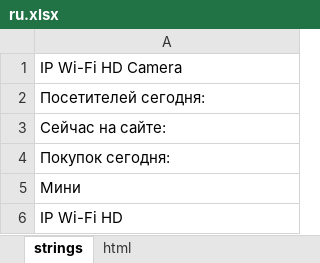
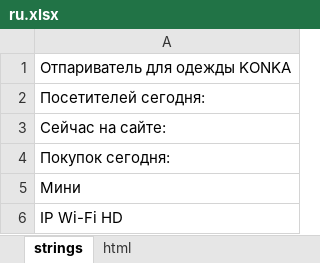
Before and after one commit to DanzigWebb/lands, an Excel workbook: magnet-camera/ru/ru.xlsx, sheet strings, drawn as a sheet; only a part is shown; values as stored, in another font and other column widths than the file's, no borders; the diff names each change by its address in the sheet, - before the commit and + after, or states it on an @@ line.

```diff
--- a/magnet-camera/ru/ru.xlsx (sheet strings)
+++ b/magnet-camera/ru/ru.xlsx (sheet strings)
-A1: IP Wi-Fi HD Camera
+A1: Отпариватель для одежды KONKA
```
Also changed, not shown: 58 other files.
